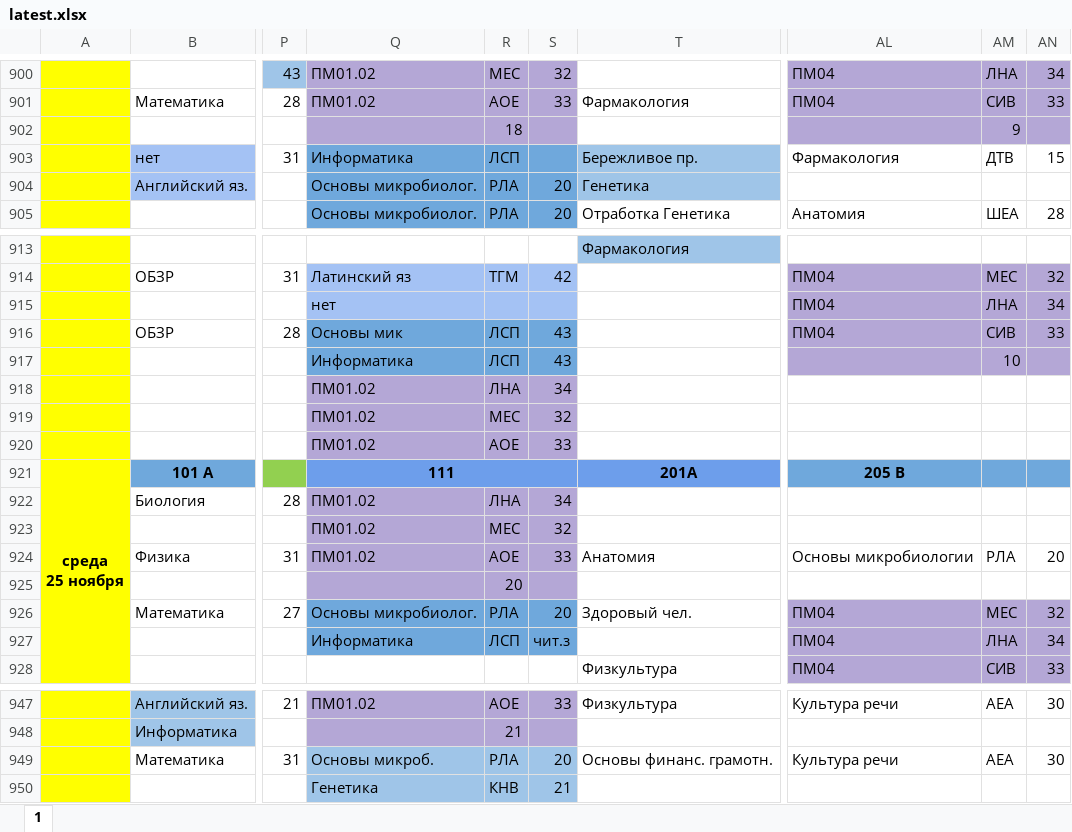
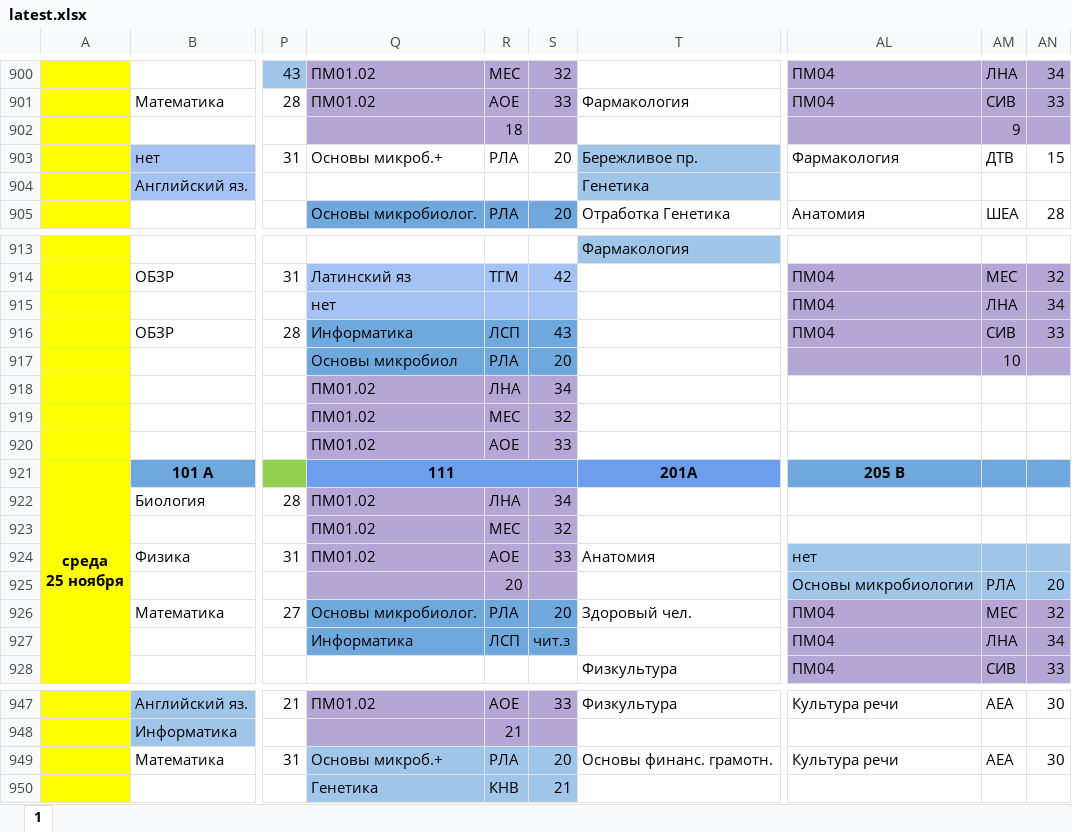
Before and after one commit to koovarem-byte/puls, an Excel workbook: cache/latest.xlsx, sheet 1, drawn as a sheet; only a part is shown, gaps mark what is left out; values as stored, in another font and other column widths than the file's, no borders; charts and pictures not drawn; the diff names each change by its address in the sheet, - before the commit and + after, or states it on an @@ line.

```diff
--- a/cache/latest.xlsx (sheet 1)
+++ b/cache/latest.xlsx (sheet 1)
-Q903: Информатика
+Q903: Основы микроб.+
-Q903:S904 fill: #6FA8DC
+Q903:S904 fill: none
-R903: ЛСП
+R903: РЛА
-S903: (empty)
+S903: 20
-Q904: Основы микробиолог.
+Q904: (empty)
-R904: РЛА
+R904: (empty)
-S904: 20
+S904: (empty)
-Q916: Основы мик
+Q916: Информатика
-Q917: Информатика
+Q917: Основы микробиол
-R917: ЛСП
+R917: РЛА
-S917: 43
+S917: 20
-AL924: Основы микробиологии
+AL924: нет
-AL924:AN925 fill: none
+AL924:AN925 fill: #9FC5E8
-AM924: РЛА
+AM924: (empty)
-AN924: 20
+AN924: (empty)
-AL925: (empty)
+AL925: Основы микробиологии
-AM925: (empty)
+AM925: РЛА
-AN925: (empty)
+AN925: 20
-Q949: Основы микроб.
+Q949: Основы микроб.+
```
Also changed, not shown: 2 other files.
